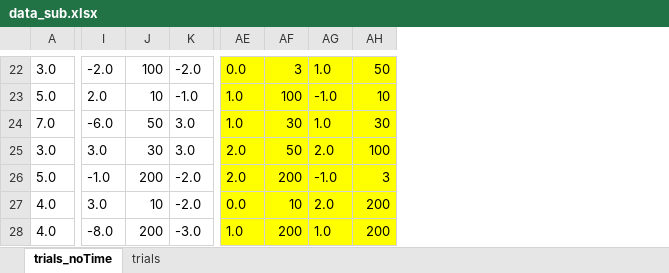
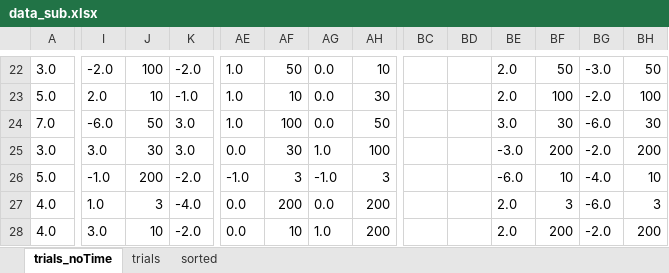
Before and after one commit to EdgardoCS/Arduino_tesis, an Excel workbook: data/data_sub.xlsx, sheet trials_noTime, drawn as a sheet; only a part is shown, gaps mark what is left out; values as stored, in another font and other column widths than the file's, no borders; the diff covers the shown part only; the diff names each change by its address in the sheet, - before the commit and + after, or states it on an @@ line.

```diff
--- a/data/data_sub.xlsx (sheet trials_noTime)
+++ b/data/data_sub.xlsx (sheet trials_noTime)
+sheet tab: sorted
+column BC, empty
+column BD, empty
+column BE, rows 22-28: 2.0 | 2.0 | 3.0 | -3.0 | -6.0 | 2.0 | 2.0
+column BF, rows 22-28: 50 | 100 | 30 | 200 | 10 | 3 | 200
+column BG, rows 22-28: -3.0 | -2.0 | -6.0 | -2.0 | -4.0 | -6.0 | -2.0
+column BH, rows 22-28: 50 | 100 | 30 | 200 | 10 | 3 | 200
-AE22:AH28 fill: #FFFF00
+AE22:AH28 fill: none
-AE22: 0.0
+AE22: 1.0
-AF22: 3
+AF22: 50
-AG22: 1.0
+AG22: 0.0
-AH22: 50
+AH22: 10
-AF23: 100
+AF23: 10
-AG23: -1.0
+AG23: 0.0
-AH23: 10
+AH23: 30
-AF24: 30
+AF24: 100
-AG24: 1.0
+AG24: 0.0
-AH24: 30
+AH24: 50
-AE25: 2.0
+AE25: 0.0
-AF25: 50
+AF25: 30
-AG25: 2.0
+AG25: 1.0
-AE26: 2.0
+AE26: -1.0
-AF26: 200
+AF26: 3
-I27: 3.0
+I27: 1.0
-J27: 10
+J27: 3
-K27: -2.0
+K27: -4.0
-AF27: 10
+AF27: 200
-AG27: 2.0
+AG27: 0.0
-I28: -8.0
+I28: 3.0
-J28: 200
+J28: 10
-K28: -3.0
+K28: -2.0
-AE28: 1.0
+AE28: 0.0
-AF28: 200
+AF28: 10
```
Also changed, not shown: 100 edited cells and cell formats elsewhere in this sheet, 19 other files.
